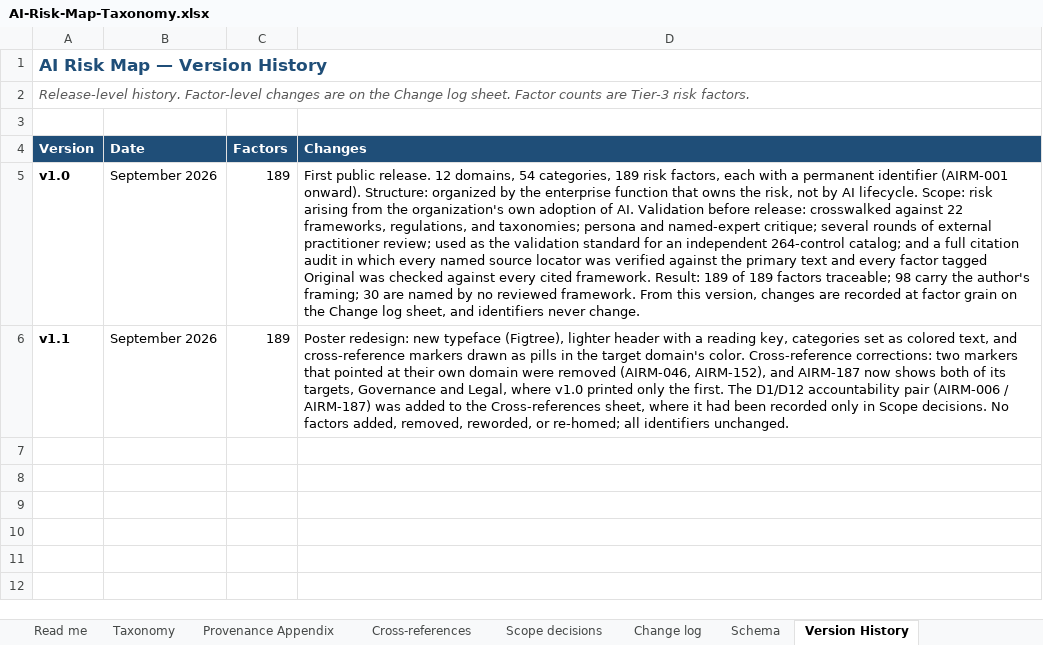
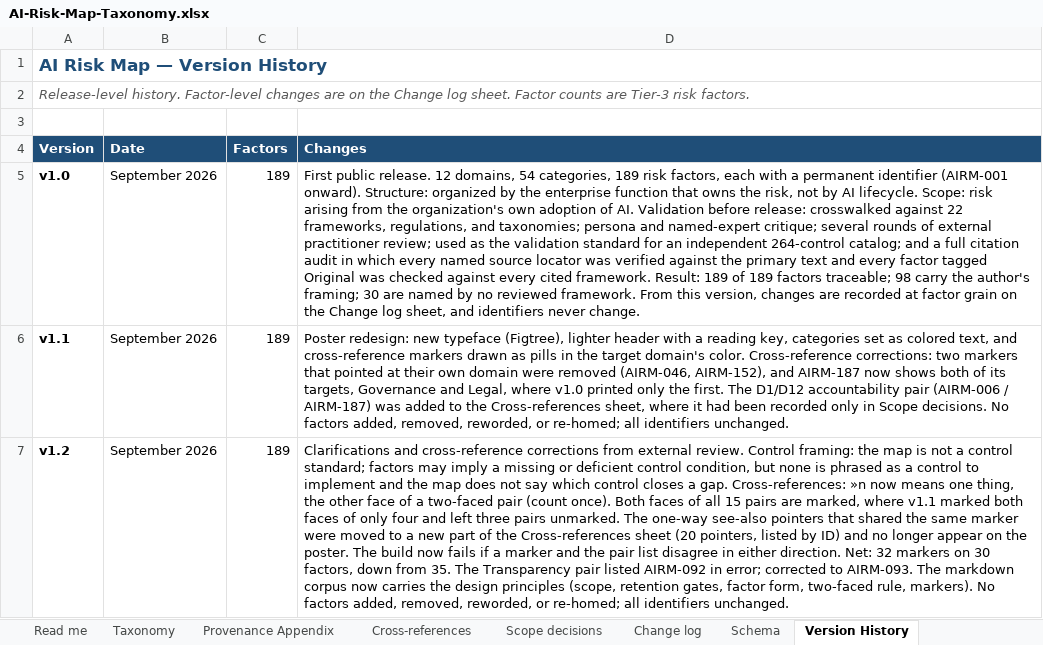
Before and after one commit to wheels344i-gte/ai-risk-map, an Excel workbook: AI-Risk-Map-Taxonomy.xlsx, sheet Version History, drawn as a sheet; values as stored, in another font and other column widths than the file's, no borders; the diff names each change by its address in the sheet, - before the commit and + after, or states it on an @@ line.

Commit message:
v1.2: control framing and cross-reference clarifications
Clarifications and cross-reference corrections from external review. No factors added, removed, reworded, or re-homed; all identifiers unchanged.

- Control framing: not a control standard. Factors may imply a missing or deficient control condition, but none is phrased as a control to implement.
- Cross-references: »n now marks two-faced pairs only, with both faces of all 15 pairs marked (32 markers on 30 factors, down from 35). See-also pointers moved to a new part of the Cross-references sheet (20, by ID) and no longer appear on the poster.
- Transparency pair corrected: AIRM-092 -> AIRM-093.
- Markdown corpus now carries the design principles for AI-assisted use.
- README: marker kinds, control framing, v1.2 citation and pinned links.

```diff
--- a/AI-Risk-Map-Taxonomy.xlsx (sheet Version History)
+++ b/AI-Risk-Map-Taxonomy.xlsx (sheet Version History)
+row 7: v1.2 | September 2026 | 189 | Clarifications and cross-reference corrections from external review. Control framing: the map is not a control standard; factors may imply a missing or deficient control condition, but none is phrased as a control to implement and the map does not say which control closes a gap. Cross-references: »n now means one thing, the other face of a two-faced pair (count once). Both faces of all 15 pairs are marked, where v1.1 marked both faces of only four and left three pairs unmarked. The one-way see-also pointers that shared the same marker were moved to a new part of the Cross-references sheet (20 pointers, listed by ID) and no longer appear on the poster. The build now fails if a marker and the pair list disagree in either direction. Net: 32 markers on 30 factors, down from 35. The Transparency pair listed AIRM-092 in error; corrected to AIRM-093. The markdown corpus now carries the design principles (scope, retention gates, factor form, two-faced rule, markers). No factors added, removed, reworded, or re-homed; all identifiers unchanged.
```
Also changed, not shown: sheet Cross-references, sheet Taxonomy, sheet Change log, sheet Read me, sheet Scope decisions, sheet Schema, 7 other files.
